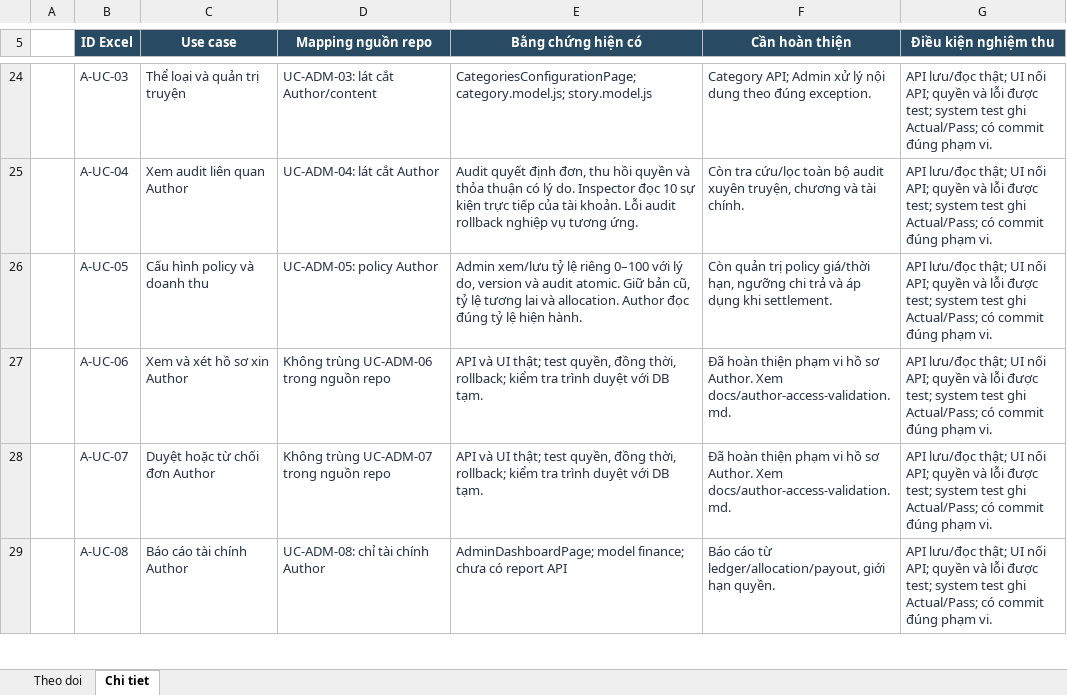
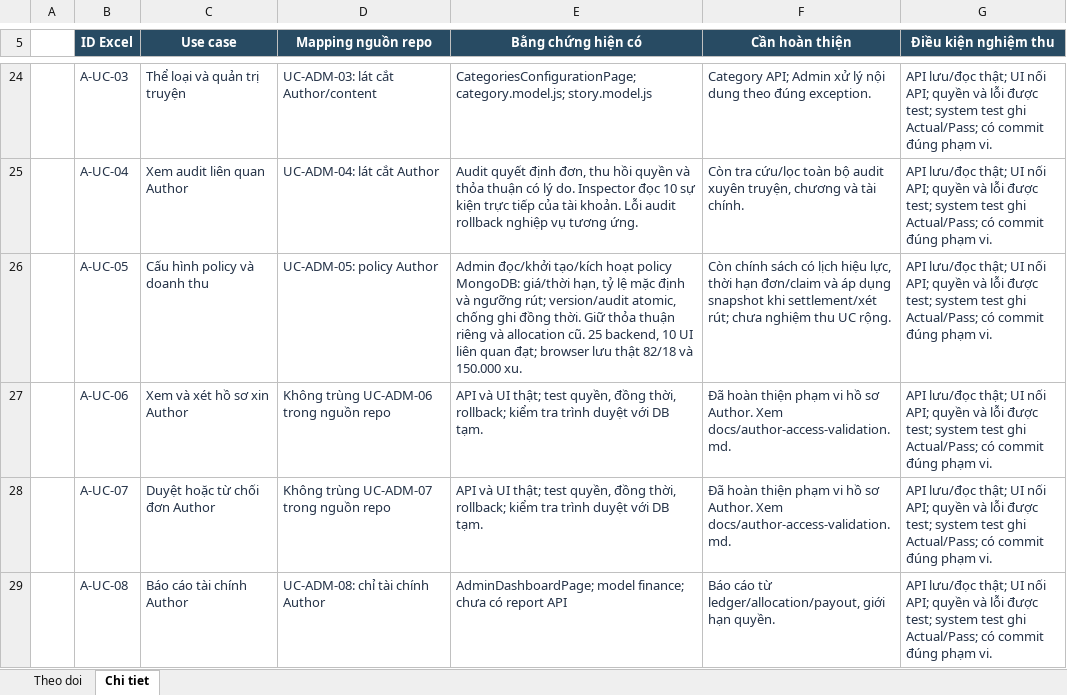
Before and after one commit to konfusee/novelhub, an Excel workbook: outputs/author-use-cases-01a13e25/NovelHub_Author_Progress.xlsx, sheet Chi tiet, drawn as a sheet; only a part is shown, gaps mark what is left out; values as stored, in another font and other column widths than the file's, no borders; table styles not drawn; the diff names each change by its address in the sheet, - before the commit and + after, or states it on an @@ line.

Commit message:
docs(author-progress): track effective policy configuration milestones

```diff
--- a/outputs/author-use-cases-01a13e25/NovelHub_Author_Progress.xlsx (sheet Chi tiet)
+++ b/outputs/author-use-cases-01a13e25/NovelHub_Author_Progress.xlsx (sheet Chi tiet)
-E26 (Bằng chứng hiện có): Admin xem/lưu tỷ lệ riêng 0–100 với lý do, version và audit atomic. Giữ bản cũ, tỷ lệ tương lai và allocation. Author đọc đúng tỷ lệ hiện hành.
+E26 (Bằng chứng hiện có): Admin đọc/khởi tạo/kích hoạt policy MongoDB: giá/thời hạn, tỷ lệ mặc định và ngưỡng rút; version/audit atomic, chống ghi đồng thời. Giữ thỏa thuận riêng và allocation cũ. 25 backend, 10 UI liên quan đạt; browser lưu thật 82/18 và 150.000 xu.
-F26 (Cần hoàn thiện): Còn quản trị policy giá/thời hạn, ngưỡng chi trả và áp dụng khi settlement.
+F26 (Cần hoàn thiện): Còn chính sách có lịch hiệu lực, thời hạn đơn/claim và áp dụng snapshot khi settlement/xét rút; chưa nghiệm thu UC rộng.
```
Also changed, not shown: sheet Theo doi.
